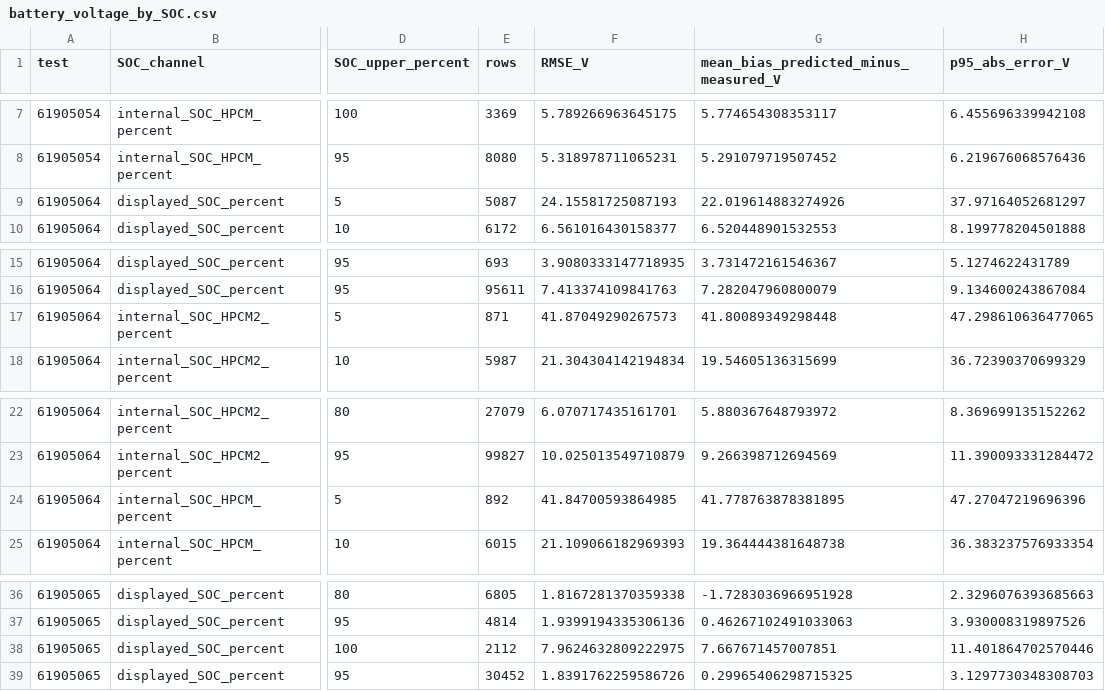
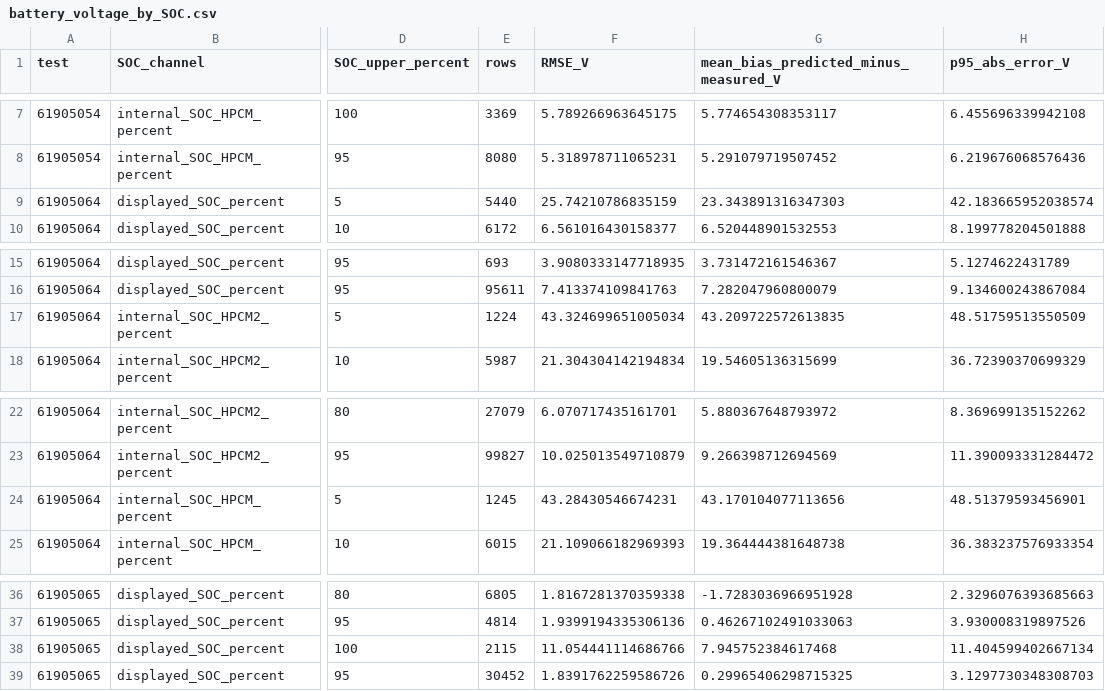
Before and after one commit to hompe-hue/jinseok, a CSV file: research/validation_fix_20261006/results/battery_voltage_by_SOC.csv, drawn as a sheet; only a part is shown, gaps mark what is left out; the diff names each change by its address in the sheet, - before the commit and + after, or states it on an @@ line.

Commit message:
Retain low-voltage tail and finalize Bolt input validation audit

```diff
--- a/research/validation_fix_20261006/results/battery_voltage_by_SOC.csv
+++ b/research/validation_fix_20261006/results/battery_voltage_by_SOC.csv
-E9 (rows): 5087
+E9 (rows): 5440
-F9 (RMSE_V): 24.15581725087193
+F9 (RMSE_V): 25.74210786835159
-G9: 22.019614883274926
+G9: 23.343891316347303
-H9 (p95_abs_error_V): 37.97164052681297
+H9 (p95_abs_error_V): 42.183665952038574
-E17 (rows): 871
+E17 (rows): 1224
-F17 (RMSE_V): 41.87049290267573
+F17 (RMSE_V): 43.324699651005034
-G17: 41.80089349298448
+G17: 43.209722572613835
-H17 (p95_abs_error_V): 47.298610636477065
+H17 (p95_abs_error_V): 48.51759513550509
-E24 (rows): 892
+E24 (rows): 1245
-F24 (RMSE_V): 41.84700593864985
+F24 (RMSE_V): 43.28430546674231
-G24: 41.778763878381895
+G24: 43.170104077113656
-H24 (p95_abs_error_V): 47.27047219696396
+H24 (p95_abs_error_V): 48.51379593456901
-E38 (rows): 2112
+E38 (rows): 2115
-F38 (RMSE_V): 7.9624632809222975
+F38 (RMSE_V): 11.054441114686766
-G38: 7.667671457007851
+G38: 7.945752384617468
-H38 (p95_abs_error_V): 11.401864702570446
+H38 (p95_abs_error_V): 11.404599402667134
```
